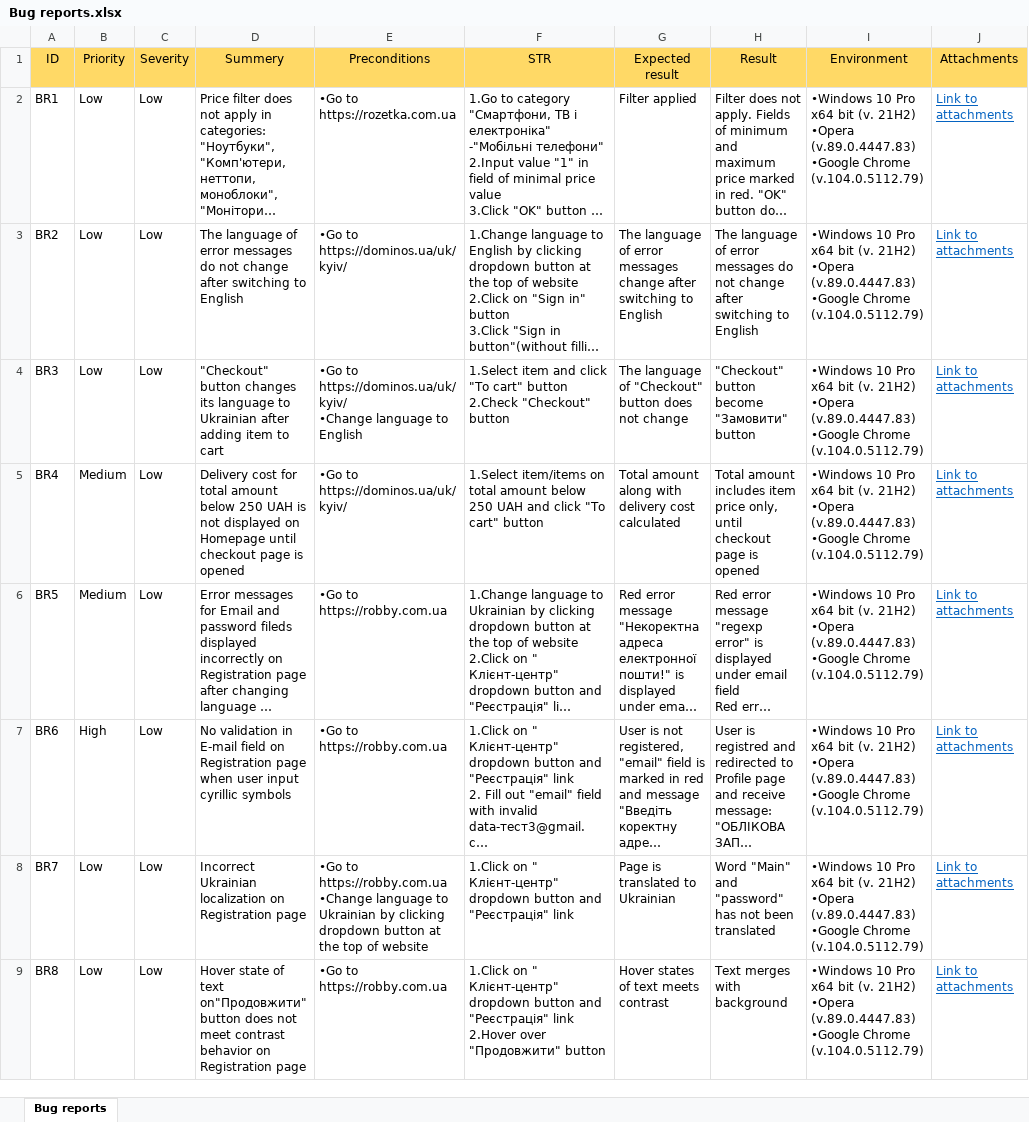
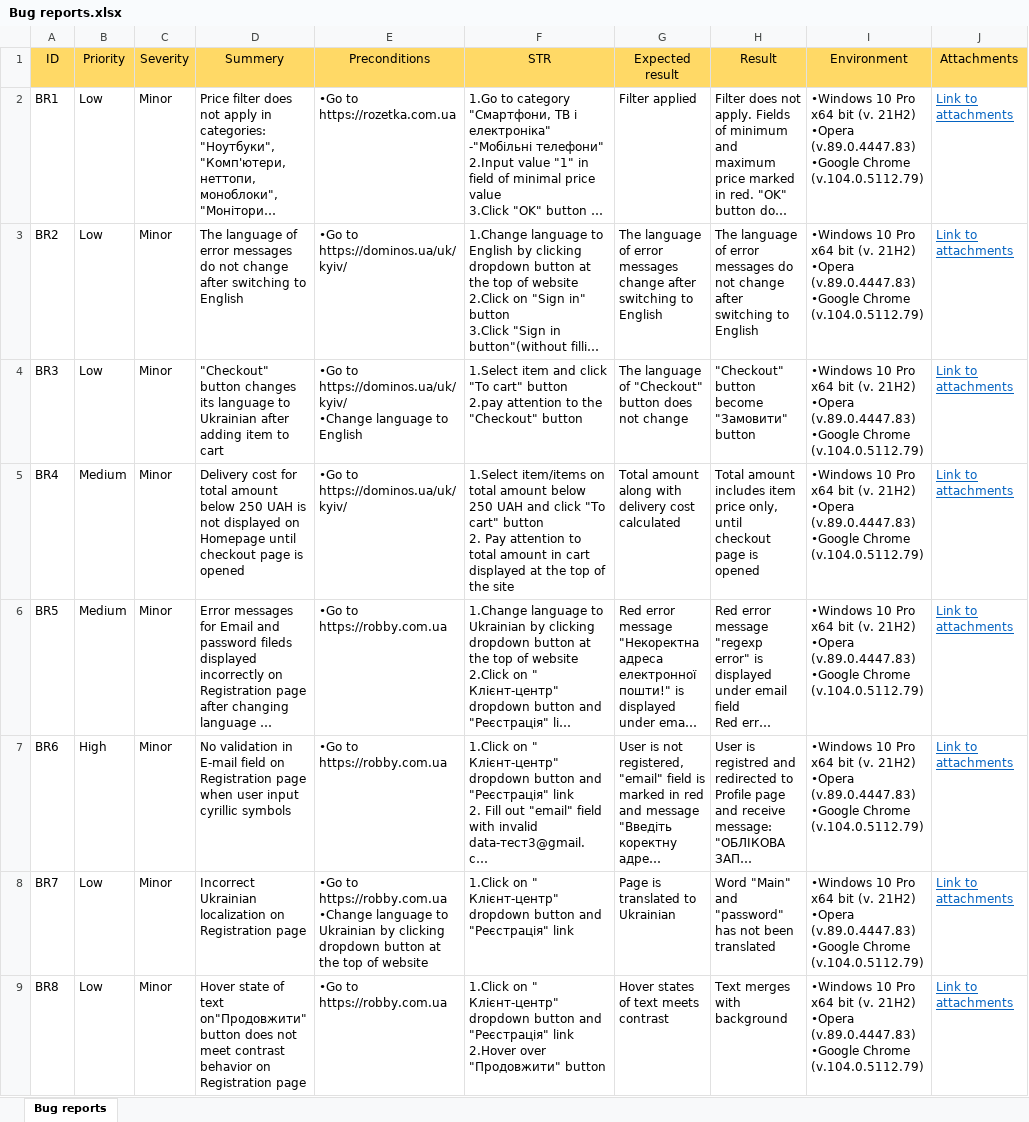
Before and after one commit to Oleksandr-Mnk/Test-documentation, an Excel workbook: Bug reports/Bug reports.xlsx, sheet Bug reports, drawn as a sheet; only a part is shown; long unchanged cells end in …; values as stored, in another font and other column widths than the file's, no borders; ↵ is a line break in a cell; the diff names each change by its address in the sheet, - before the commit and + after, or states it on an @@ line.

Commit message:
Worked on severity

```diff
--- a/Bug reports/Bug reports.xlsx (sheet Bug reports)
+++ b/Bug reports/Bug reports.xlsx (sheet Bug reports)
-C2:C9 (Severity): Low
+C2:C9 (Severity): Minor
-F4 (STR): …cart" button ↵ 2.Check "Checkout" button
+F4 (STR): …cart" button ↵ 2.pay attention to the "Checkout" button
-F5 (STR): …cart" button
+F5 (STR): …cart" button ↵ 2. Pay attention to total amount in cart displayed at the top of the site
```
